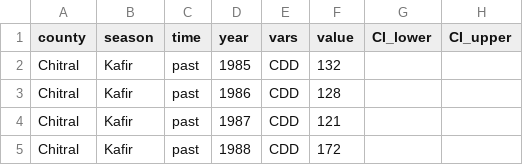
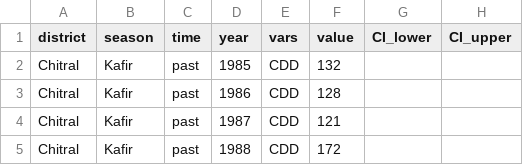
Before and after one commit to CIAT-DAPA/pakistan_web, a CSV file: data/climate/indicators.csv, drawn as a sheet; only a part is shown.

Commit message:
working in indicators

```diff
--- a/data/climate/indicators.csv
+++ b/data/climate/indicators.csv
@@ -1,2 +1,2 @@
-county,season,time,year,vars,value,CI_lower,CI_upper
+district,season,time,year,vars,value,CI_lower,CI_upper
 Chitral,Kafir,past,1985,CDD,132,,
```
Also changed, not shown: 1 other file.
